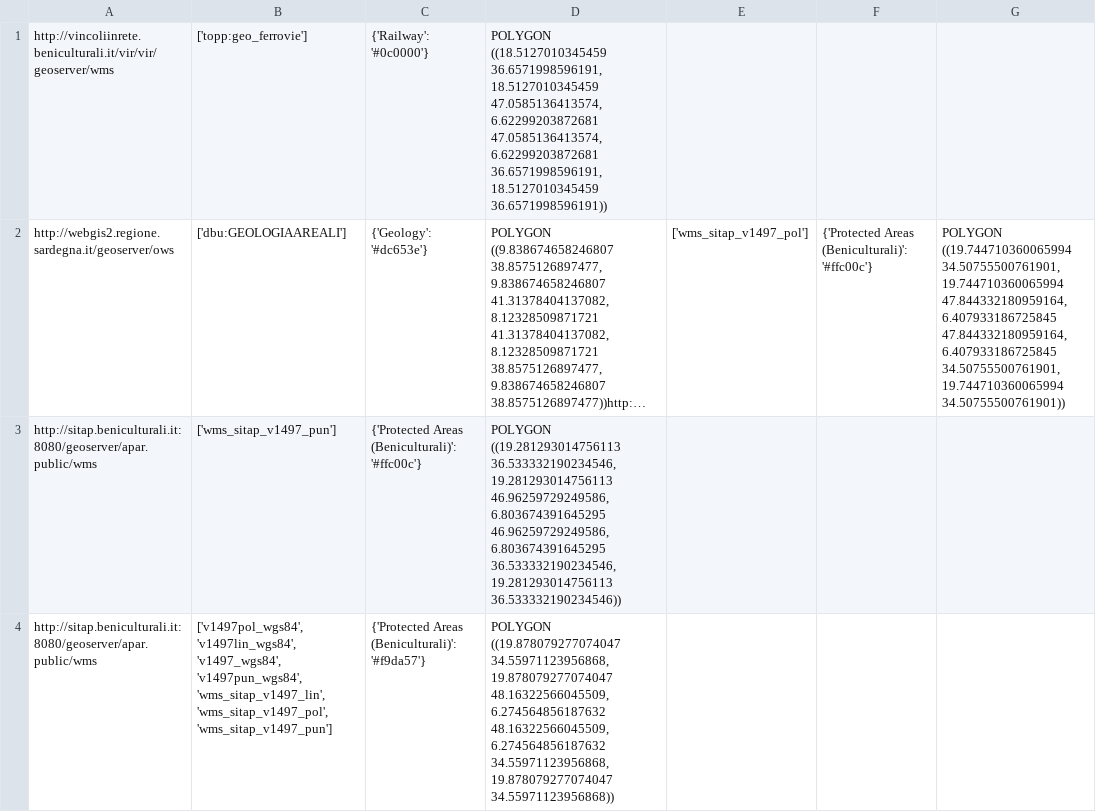
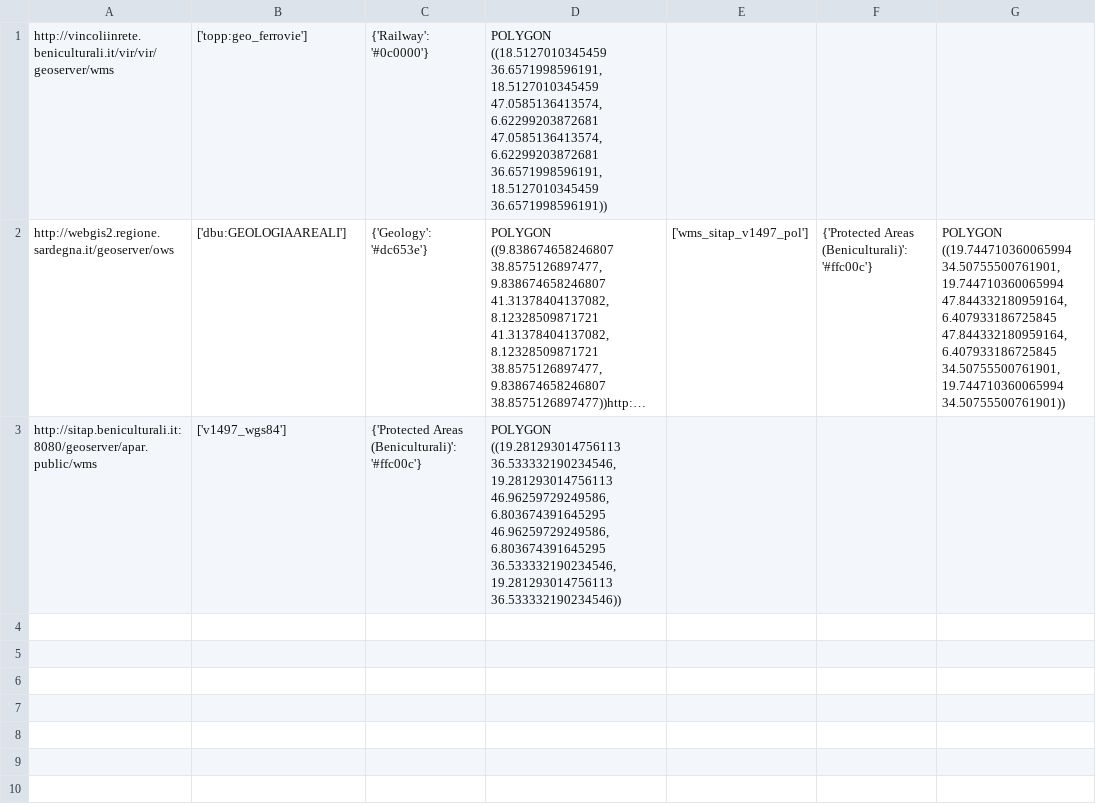
Before and after one commit to MariusHofgaard/GIS-solution, a CSV file: storage.csv, drawn as a sheet; long unchanged cells end in …; the diff names each change by its address in the sheet, - before the commit and + after, or states it on an @@ line.

Commit message:
la til funksjonalitett rundt opplasting av data

```diff
--- a/storage.csv
+++ b/storage.csv
-B3: ['wms_sitap_v1497_pun']
+B3: ['v1497_wgs84']
-row 4: http://sitap.beniculturali.it:8080/geoserver/apar.public/wms | ['v1497pol_wgs84', 'v1497lin_wgs84', 'v1497_wgs84', 'v1497pun_wgs84', 'wms_sitap_v1497_lin', 'wms_sitap_v1497_pol', 'wms_sitap_v1497_pun'] | {'Protected Areas (Beniculturali)': '#f9da57'} | POLYGON ((19.878079277074047 34.55971123956868, 19.878079277074047 48.16322566045509, 6.274564856187632 48.16322566045509, 6.274564856187632 34.55971123956868, 19.878079277074047 34.55971123956868))
```
Also changed, not shown: 7 other files.
